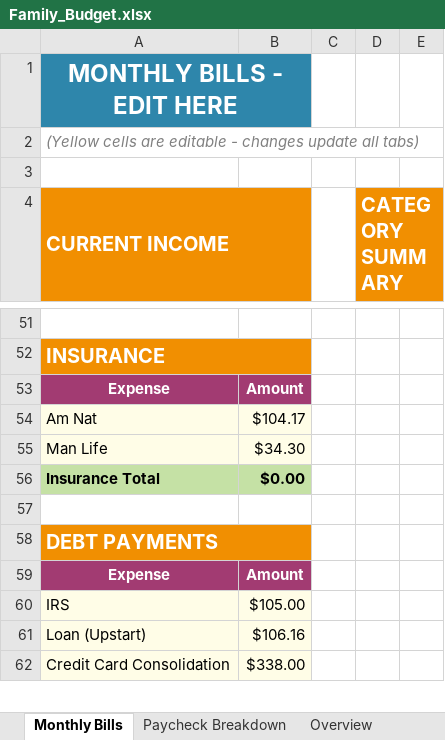
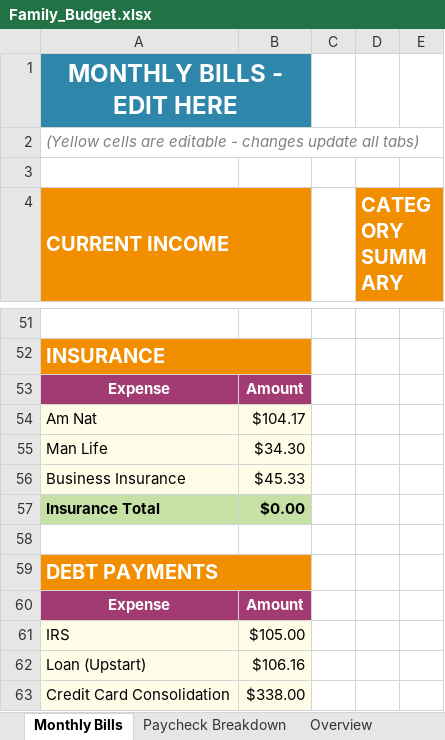
Before and after one commit to jbox662/Box-Dashboard, an Excel workbook: Family_Budget.xlsx, sheet Monthly Bills, drawn as a sheet; only a part is shown, gaps mark what is left out; values as stored, in another font and other column widths than the file's, no borders; charts and pictures not drawn; the diff names each change by its address in the sheet, - before the commit and + after, or states it on an @@ line.

```diff
--- a/Family_Budget.xlsx (sheet Monthly Bills)
+++ b/Family_Budget.xlsx (sheet Monthly Bills)
+row 56: Business Insurance | $45.33
```
Also changed, not shown: formulas that keep their value.
